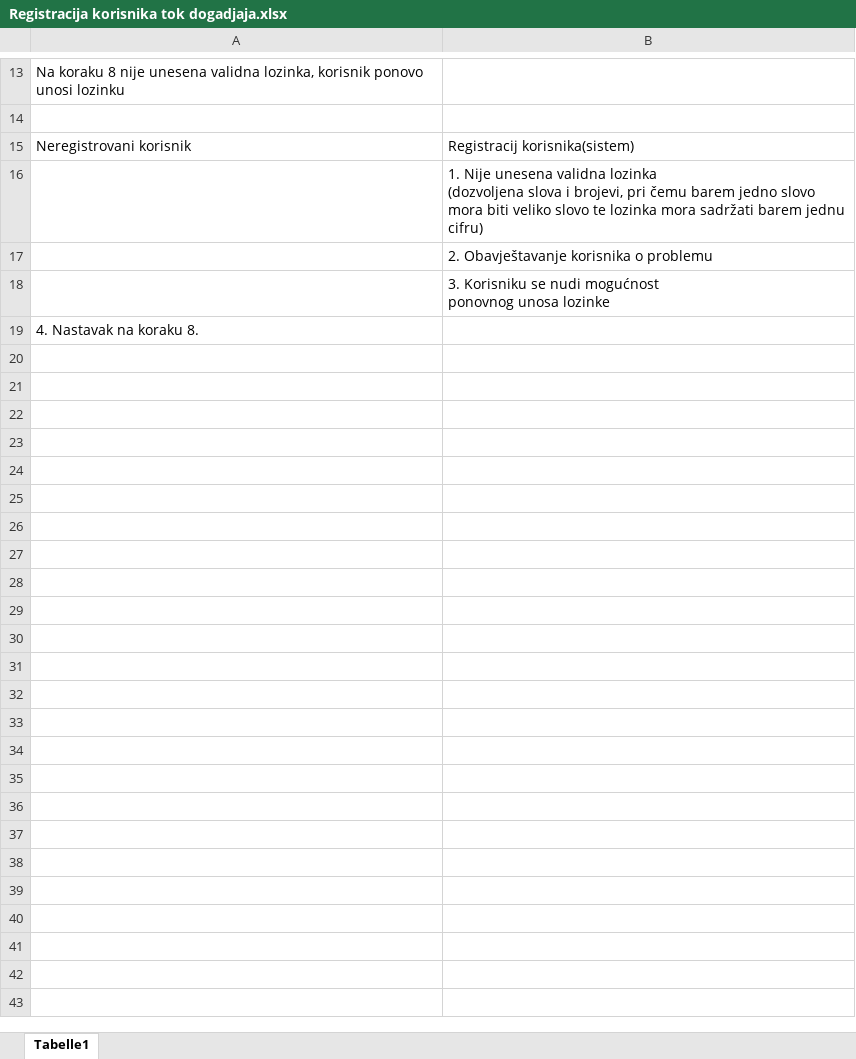
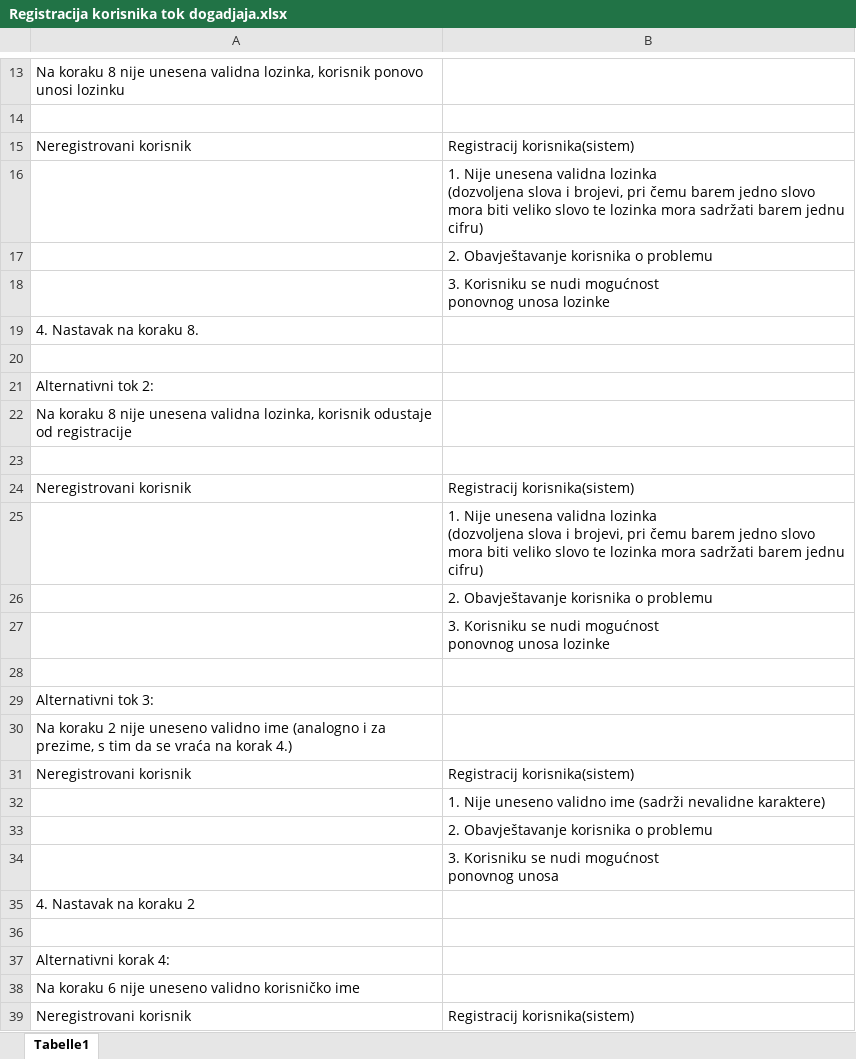
Before and after one commit to ooad-2017-2018/Grupa10-TimSMTH, an Excel workbook: UseCaseIScenarij/Registracija korisnika tok dogadjaja.xlsx, sheet Tabelle1, drawn as a sheet; only a part is shown, gaps mark what is left out; values as stored, in another font and other column widths than the file's, no borders; table styles not drawn; ↵ is a line break in a cell; the diff covers the shown part only; the diff names each change by its address in the sheet, - before the commit and + after, or states it on an @@ line.

Commit message:
Dodani alternativni tokovi za registraciju korisnika

```diff
--- a/UseCaseIScenarij/Registracija korisnika tok dogadjaja.xlsx (sheet Tabelle1)
+++ b/UseCaseIScenarij/Registracija korisnika tok dogadjaja.xlsx (sheet Tabelle1)
+row 20: (empty)
+row 21: Alternativni tok 2:
+row 22: Na koraku 8 nije unesena validna lozinka, korisnik odustaje od registracije
+row 23: (empty)
+row 24: Neregistrovani korisnik | Registracij korisnika(sistem)
+row 25:  | 1. Nije unesena validna lozinka ↵ (dozvoljena slova i brojevi, pri čemu barem jedno slovo mora biti veliko slovo te lozinka mora sadržati barem jednu cifru)
+row 26:  | 2. Obavještavanje korisnika o problemu
+row 27:  | 3. Korisniku se nudi mogućnost ↵ ponovnog unosa lozinke
+row 28: (empty)
+row 29: Alternativni tok 3:
+row 30: Na koraku 2 nije uneseno validno ime (analogno i za prezime, s tim da se vraća na korak 4.)
+row 31: Neregistrovani korisnik | Registracij korisnika(sistem)
+row 32:  | 1. Nije uneseno validno ime (sadrži nevalidne karaktere)
+row 33:  | 2. Obavještavanje korisnika o problemu
+row 34:  | 3. Korisniku se nudi mogućnost ↵ ponovnog unosa
+row 35: 4. Nastavak na koraku 2
+row 36: (empty)
+row 37: Alternativni korak 4:
+row 38: Na koraku 6 nije uneseno validno korisničko ime
+row 39: Neregistrovani korisnik | Registracij korisnika(sistem)
```
Also changed, not shown: 21 added rows elsewhere in this sheet, 1 other file.
